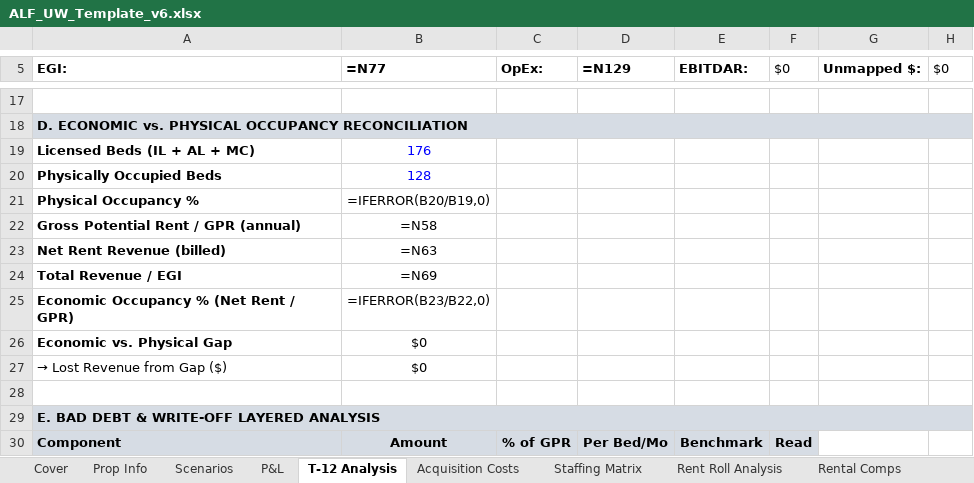
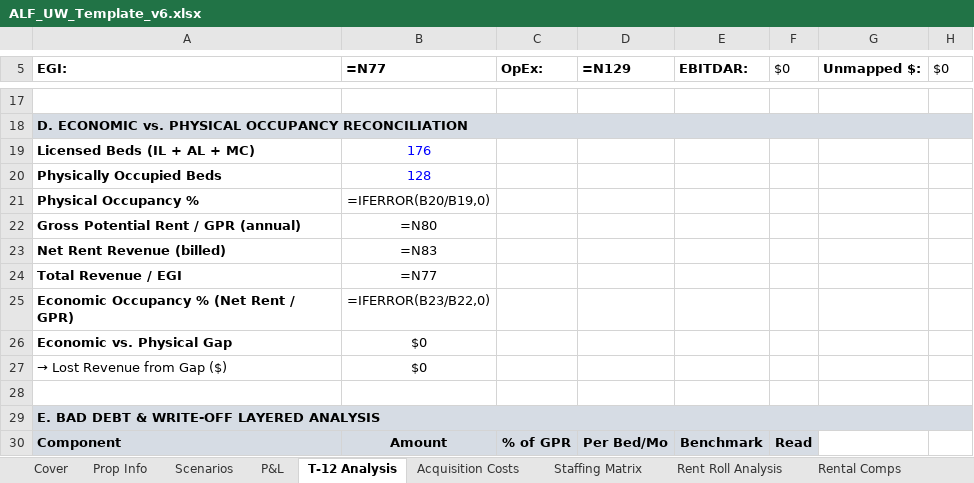
Before and after one commit to ErikJ-Stack/rent-roll-normalizer, an Excel workbook: assets/ALF_UW_Template_v6.xlsx, sheet T-12 Analysis, drawn as a sheet; only a part is shown, gaps mark what is left out; values as stored, in another font and other column widths than the file's, no borders; formulas without a stored value are shown as written; the diff names each change by its address in the sheet, - before the commit and + after, or states it on an @@ line.

```diff
--- a/assets/ALF_UW_Template_v6.xlsx (sheet T-12 Analysis)
+++ b/assets/ALF_UW_Template_v6.xlsx (sheet T-12 Analysis)
-B22 (=N77): =N58
+B22 (=N77): =N80
-B23 (=N77): =N63
+B23 (=N77): =N83
-B24 (=N77): =N69
+B24 (=N77): =N77
```
Also changed, not shown: 6 other files.
